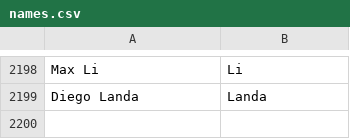
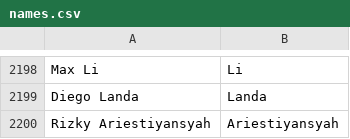
Before and after one commit to mozilla/community-data, a CSV file: names.csv, drawn as a sheet; only a part is shown, gaps mark what is left out; the diff names each change by its address in the sheet, - before the commit and + after, or states it on an @@ line.

Commit message:
Rizky Ariestiyansyah <ariestiyansyah.rizky@gmail.com>: "Firefox Student Ambassador, Regional Marketing Ambassador, local event organization, SUMO, Localization (ID), Army of Awesome, Webmaker Mentor, MDN"

```diff
--- a/names.csv
+++ b/names.csv
+row 2200: Rizky Ariestiyansyah | Ariestiyansyah
```
Also changed, not shown: 1 other file.
